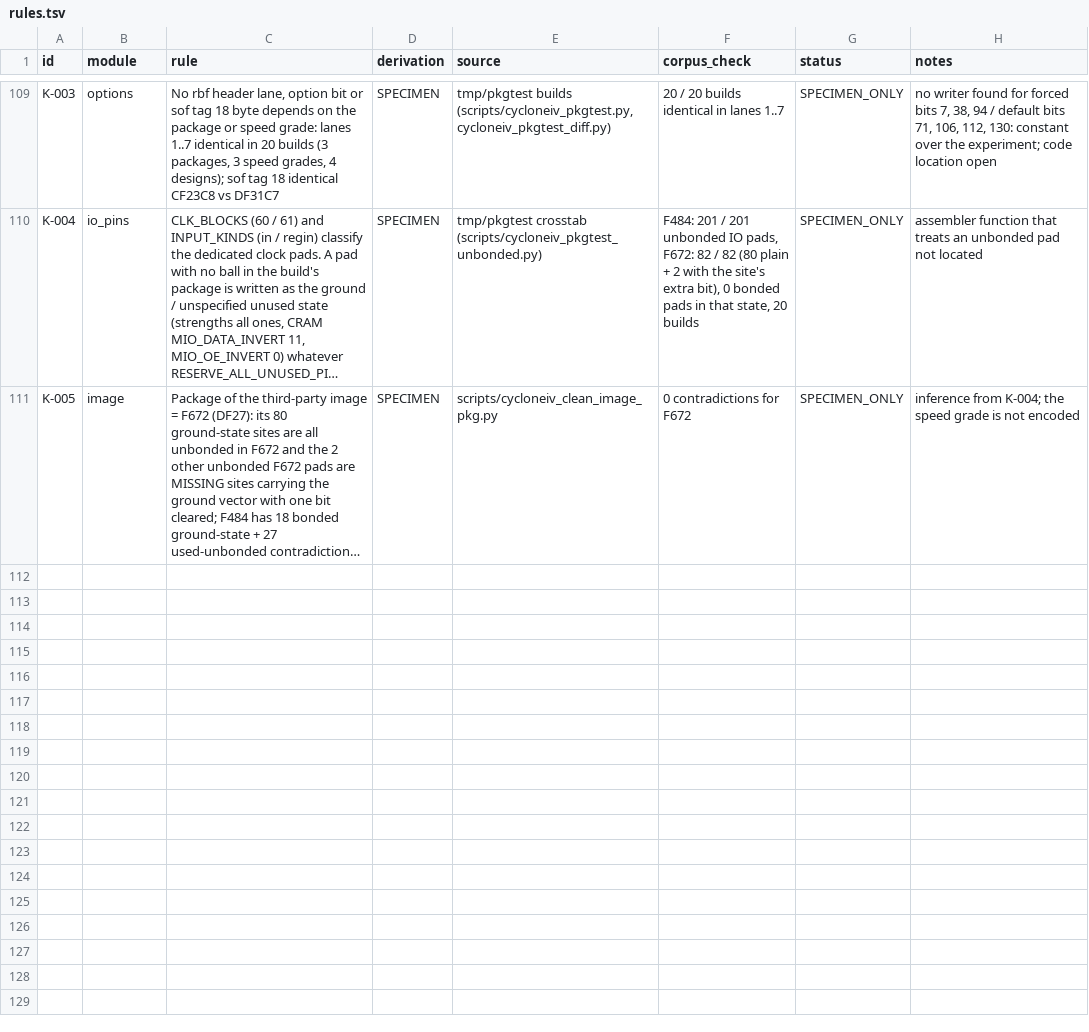
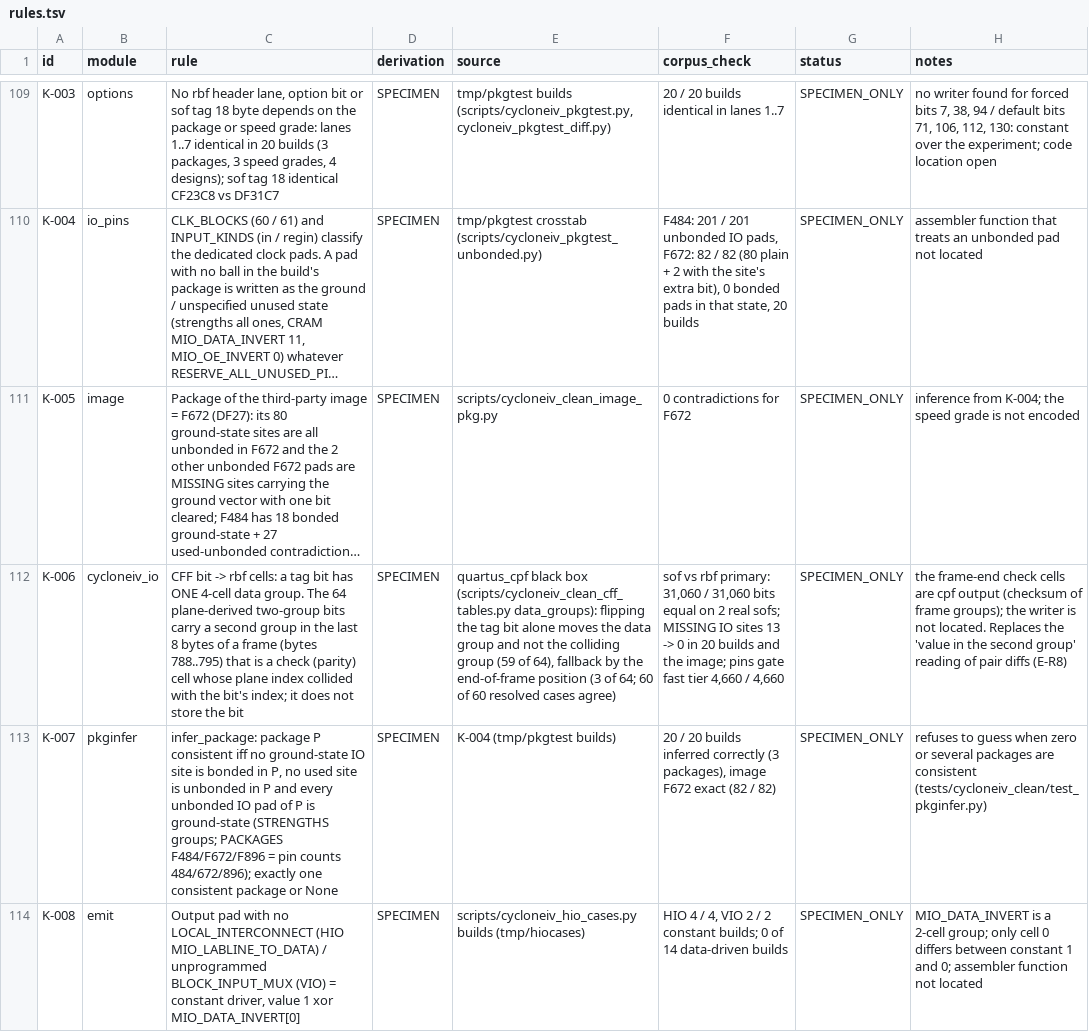
Before and after one commit to awtoau/pluribus, a TSV file: reference/rules.tsv, drawn as a sheet; only a part is shown, gaps mark what is left out; long unchanged cells end in …; the diff names each change by its address in the sheet, - before the commit and + after, or states it on an @@ line.

```diff
--- a/reference/rules.tsv
+++ b/reference/rules.tsv
+row 112: K-006 | cycloneiv_io | CFF bit -> rbf cells: a tag bit has ONE 4-cell data group. The 64 plane-derived two-group bits carry a second group in the last 8 bytes of a frame (bytes 788..795) that is a check (parity) cell whose plane index collided with the bit's index; it does not store the bit | SPECIMEN | quartus_cpf black box (scripts/cycloneiv_clean_cff_tables.py data_groups): flipping the tag bit alone moves the data group and not the colliding group (59 of 64), fallback by the end-of-frame position (3 of 64; 60 of 60 resolved cases agree) | sof vs rbf primary: 31,060 / 31,060 bits equal on 2 real sofs; MISSING IO sites 13 -> 0 in 20 builds and the image; pins gate fast tier 4,660 / 4,660 | SPECIMEN_ONLY | the frame-end check cells are cpf output (checksum of frame groups); the writer is not located. Replaces the 'value in the second group' reading of pair diffs (E-R8)
+row 113: K-007 | pkginfer | infer_package: package P consistent iff no ground-state IO site is bonded in P, no used site is unbonded in P and every unbonded IO pad of P is ground-state (STRENGTHS groups; PACKAGES F484/F672/F896 = pin counts 484/672/896); exactly one consistent package or None | SPECIMEN | K-004 (tmp/pkgtest builds) | 20 / 20 builds inferred correctly (3 packages), image F672 exact (82 / 82) | SPECIMEN_ONLY | refuses to guess when zero or several packages are consistent (tests/cycloneiv_clean/test_pkginfer.py)
+row 114: K-008 | emit | Output pad with no LOCAL_INTERCONNECT (HIO MIO_LABLINE_TO_DATA) / unprogrammed BLOCK_INPUT_MUX (VIO) = constant driver, value 1 xor MIO_DATA_INVERT[0] | SPECIMEN | scripts/cycloneiv_hio_cases.py builds (tmp/hiocases) | HIO 4 / 4, VIO 2 / 2 constant builds; 0 of 14 data-driven builds | SPECIMEN_ONLY | MIO_DATA_INVERT is a 2-cell group; only cell 0 differs between constant 1 and 0; assembler function not located
```
Also changed, not shown: 14 other files.
